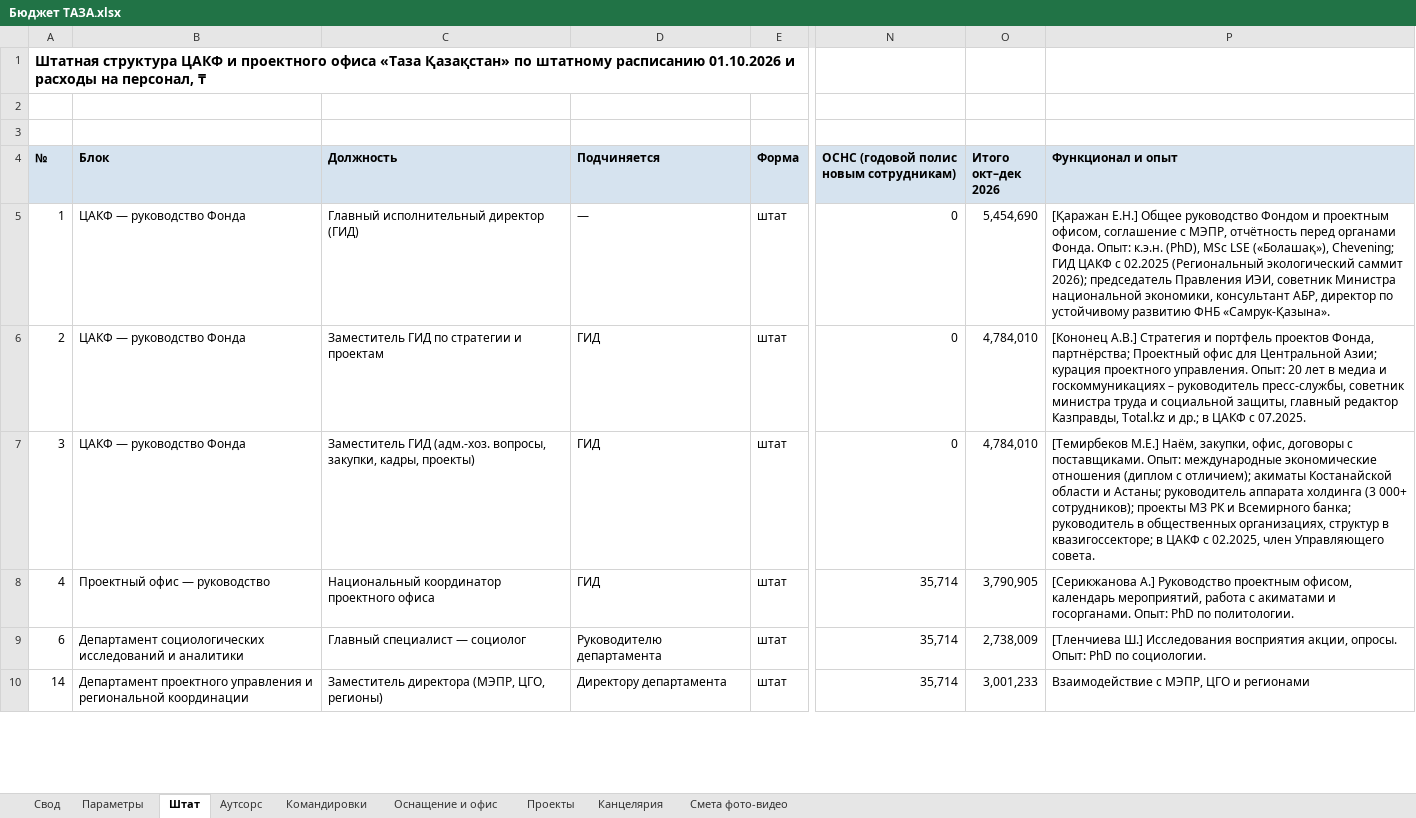
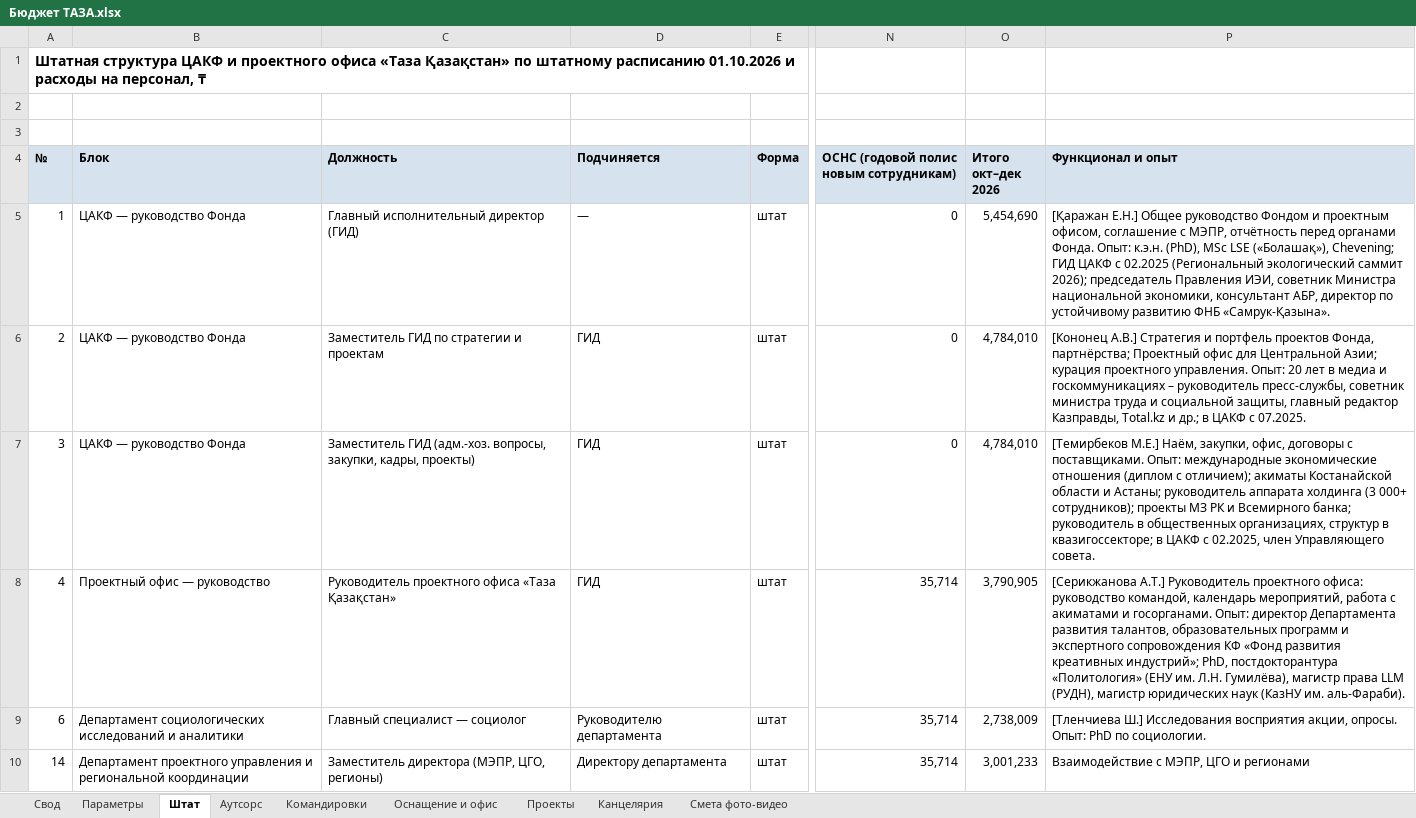
Before and after one commit to murat01042014/obsidian-vault, an Excel workbook: TAZA/_документы/Бюджет ТАЗА.xlsx, sheet Штат, drawn as a sheet; only a part is shown, gaps mark what is left out; values as stored, in another font and other column widths than the file's, no borders; the diff covers the shown part only; the diff names each change by its address in the sheet, - before the commit and + after, or states it on an @@ line.

```diff
--- a/TAZA/_документы/Бюджет ТАЗА.xlsx (sheet Штат)
+++ b/TAZA/_документы/Бюджет ТАЗА.xlsx (sheet Штат)
-C8 (Должность): Национальный координатор проектного офиса
+C8 (Должность): Руководитель проектного офиса «Таза Қазақстан»
-P8 (Функционал и опыт): [Серикжанова А.] Руководство проектным офисом, календарь мероприятий, работа с акиматами и госорганами. Опыт: PhD по политологии.
+P8 (Функционал и опыт): [Серикжанова А.Т.] Руководитель проектного офиса: руководство командой, календарь мероприятий, работа с акиматами и госорганами. Опыт: директор Департамента развития талантов, образовательных программ и экспертного сопровождения КФ «Фонд развития креативных индустрий»; PhD, постдокторантура «Политология» (ЕНУ им. Л.Н. Гумилёва), магистр права LLM (РУДН), магистр юридических наук (КазНУ им. аль-Фараби).
```
Also changed, not shown: 6 edited cells elsewhere in this sheet, sheet Командировки, TAZA/_документы/Штатка Фонда и проектного офиса.xlsx, 2 other files.
